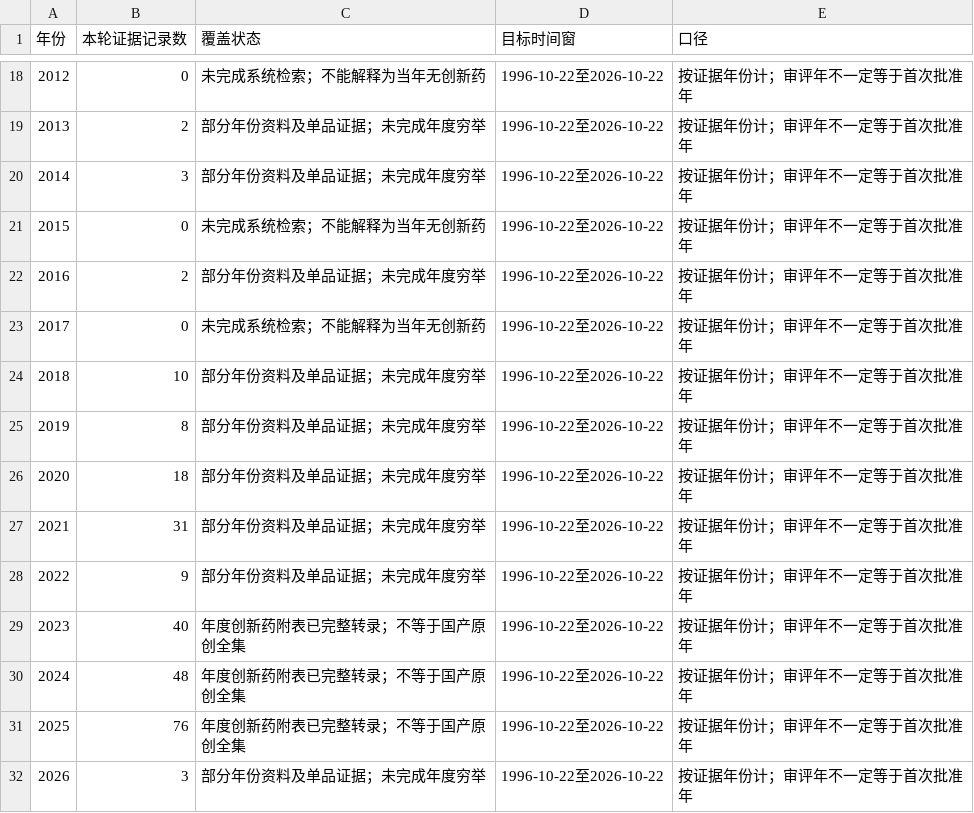
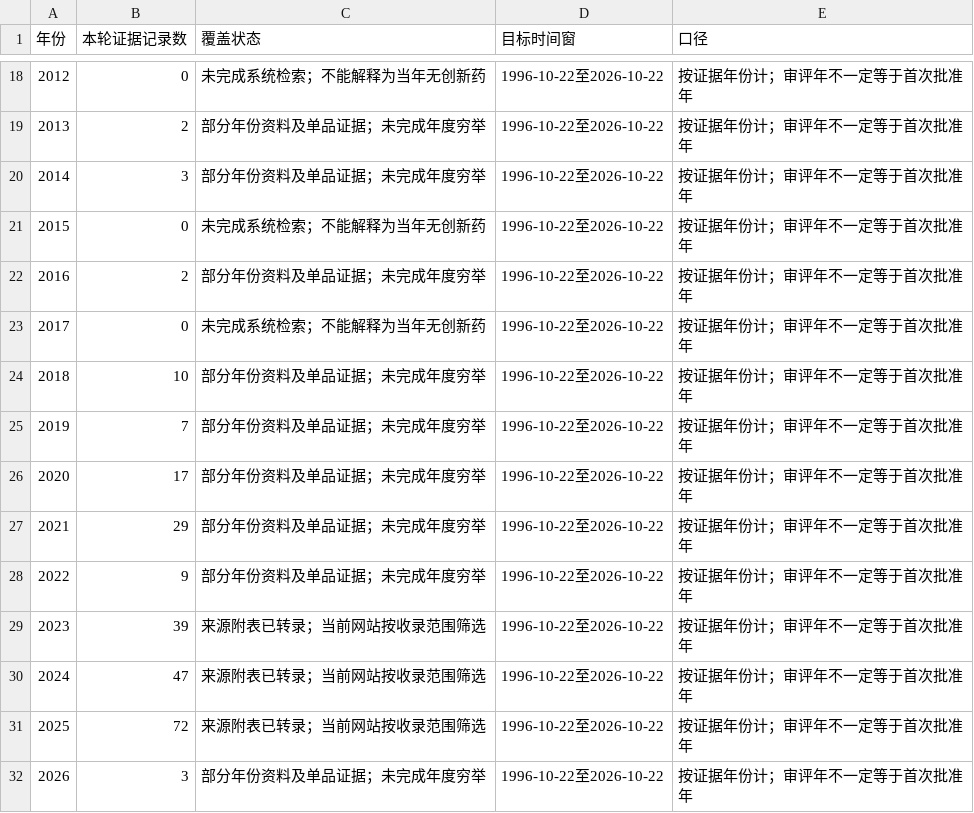
Before and after one commit to Hanhancyber/Drugslist, a CSV file: data/coverage-by-year.csv, drawn as a sheet; only a part is shown, gaps mark what is left out.

```diff
--- a/data/coverage-by-year.csv
+++ b/data/coverage-by-year.csv
@@ -24,9 +24,9 @@
 2018,10,部分年份资料及单品证据；未完成年度穷举,1996-10-22至2026-10-22,按证据年份计；审评年不一定等于首次批准年
-2019,8,部分年份资料及单品证据；未完成年度穷举,1996-10-22至2026-10-22,按证据年份计；审评年不一定等于首次批准年
-2020,18,部分年份资料及单品证据；未完成年度穷举,1996-10-22至2026-10-22,按证据年份计；审评年不一定等于首次批准年
-2021,31,部分年份资料及单品证据；未完成年度穷举,1996-10-22至2026-10-22,按证据年份计；审评年不一定等于首次批准年
+2019,7,部分年份资料及单品证据；未完成年度穷举,1996-10-22至2026-10-22,按证据年份计；审评年不一定等于首次批准年
+2020,17,部分年份资料及单品证据；未完成年度穷举,1996-10-22至2026-10-22,按证据年份计；审评年不一定等于首次批准年
+2021,29,部分年份资料及单品证据；未完成年度穷举,1996-10-22至2026-10-22,按证据年份计；审评年不一定等于首次批准年
 2022,9,部分年份资料及单品证据；未完成年度穷举,1996-10-22至2026-10-22,按证据年份计；审评年不一定等于首次批准年
-2023,40,年度创新药附表已完整转录；不等于国产原创全集,1996-10-22至2026-10-22,按证据年份计；审评年不一定等于首次批准年
-2024,48,年度创新药附表已完整转录；不等于国产原创全集,1996-10-22至2026-10-22,按证据年份计；审评年不一定等于首次批准年
-2025,76,年度创新药附表已完整转录；不等于国产原创全集,1996-10-22至2026-10-22,按证据年份计；审评年不一定等于首次批准年
+2023,39,来源附表已转录；当前网站按收录范围筛选,1996-10-22至2026-10-22,按证据年份计；审评年不一定等于首次批准年
+2024,47,来源附表已转录；当前网站按收录范围筛选,1996-10-22至2026-10-22,按证据年份计；审评年不一定等于首次批准年
+2025,72,来源附表已转录；当前网站按收录范围筛选,1996-10-22至2026-10-22,按证据年份计；审评年不一定等于首次批准年
 2026,3,部分年份资料及单品证据；未完成年度穷举,1996-10-22至2026-10-22,按证据年份计；审评年不一定等于首次批准年
```
Also changed, not shown: data/field-completeness.csv, data/indications.csv, 19 other files.
